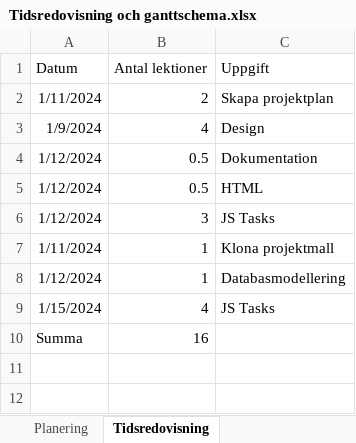
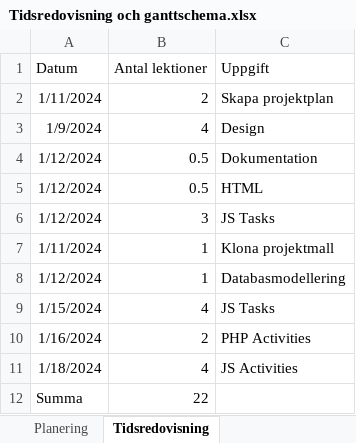
Before and after one commit to aliciakar/tidsredovisning, an Excel workbook: dokumentation/Tidsredovisning och ganttschema.xlsx, sheet Tidsredovisning, drawn as a sheet; values as stored, in another font and other column widths than the file's, no borders; table styles not drawn; addresses are those after the commit; the diff names each change by its address in the sheet, - before the commit and + after, or states it on an @@ line.

```diff
--- a/dokumentation/Tidsredovisning och ganttschema.xlsx (sheet Tidsredovisning)
+++ b/dokumentation/Tidsredovisning och ganttschema.xlsx (sheet Tidsredovisning)
+row 10: 1/16/2024 | 2 | PHP Activities
+row 11: 1/18/2024 | 4 | JS Activities
-B12 (Antal lektioner): 16
+B12 (Antal lektioner): 22
```
Also changed, not shown: 3 other files.
